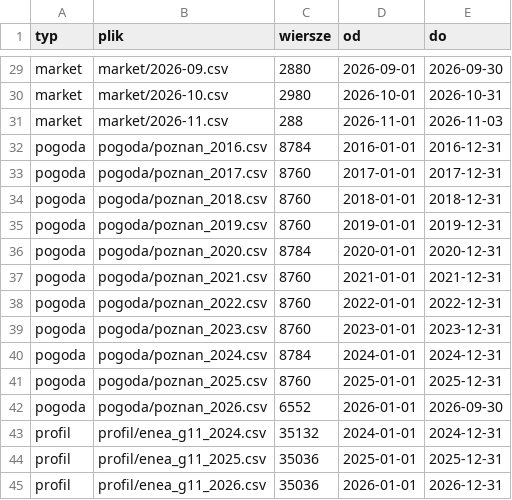
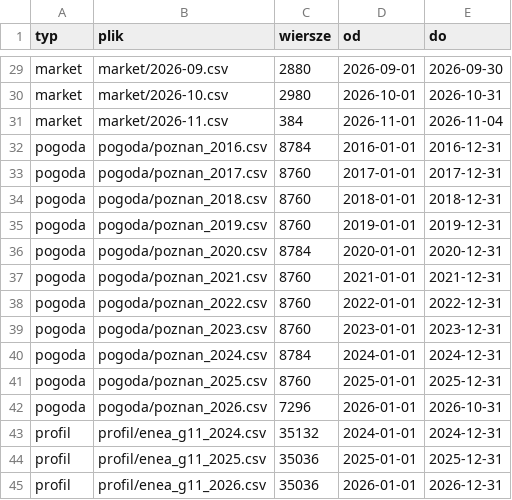
Before and after one commit to Proclever/taryfa-dynamiczna, a CSV file: data/manifest.csv, drawn as a sheet; only a part is shown, gaps mark what is left out.

```diff
--- a/data/manifest.csv
+++ b/data/manifest.csv
@@ -30,3 +30,3 @@ market,market/2026-09.csv,2880,2026-09-01,2026-09-30
 market,market/2026-10.csv,2980,2026-10-01,2026-10-31
-market,market/2026-11.csv,288,2026-11-01,2026-11-03
+market,market/2026-11.csv,384,2026-11-01,2026-11-04
 pogoda,pogoda/poznan_2016.csv,8784,2016-01-01,2016-12-31
@@ -41,3 +41,3 @@ pogoda,pogoda/poznan_2024.csv,8784,2024-01-01,2024-12-31
 pogoda,pogoda/poznan_2025.csv,8760,2025-01-01,2025-12-31
-pogoda,pogoda/poznan_2026.csv,6552,2026-01-01,2026-09-30
+pogoda,pogoda/poznan_2026.csv,7296,2026-01-01,2026-10-31
 profil,profil/enea_g11_2024.csv,35132,2024-01-01,2024-12-31
```
Also changed, not shown: data/aktualizacja.csv, 2 other files.
